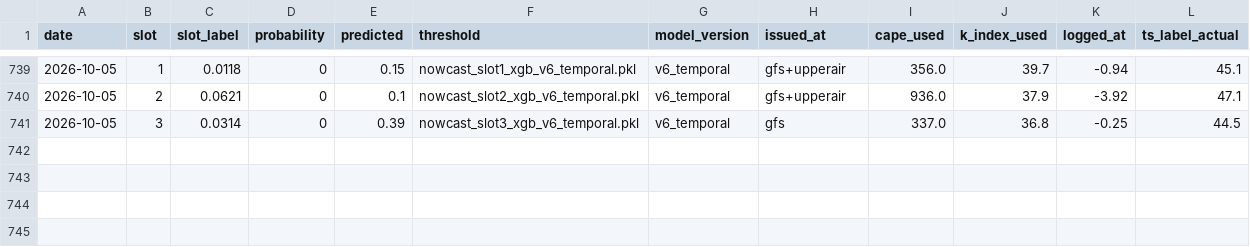
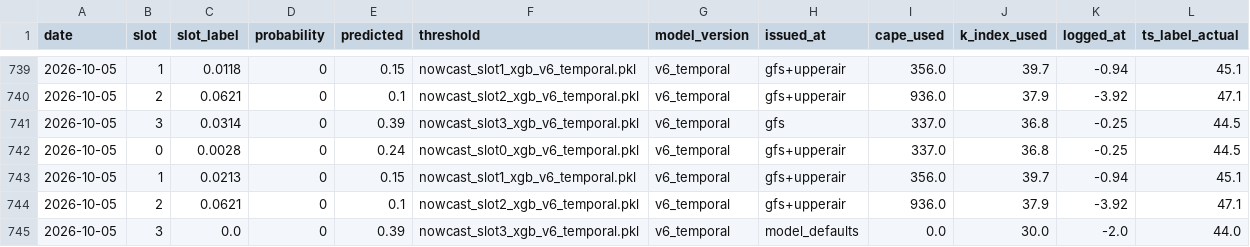
Before and after one commit to Aprameya05/CSIR-Thunderstorm-Bengaluru, a CSV file: data/forecast_log.csv, drawn as a sheet; only a part is shown, gaps mark what is left out; the diff names each change by its address in the sheet, - before the commit and + after, or states it on an @@ line.

```diff
--- a/data/forecast_log.csv
+++ b/data/forecast_log.csv
+row 742: 2026-10-05 | 0 | 0.0028 | 0 | 0.24 | nowcast_slot0_xgb_v6_temporal.pkl | v6_temporal | gfs+upperair | 337.0 | 36.8 | -0.25 | 44.5
+row 743: 2026-10-05 | 1 | 0.0213 | 0 | 0.15 | nowcast_slot1_xgb_v6_temporal.pkl | v6_temporal | gfs+upperair | 356.0 | 39.7 | -0.94 | 45.1
+row 744: 2026-10-05 | 2 | 0.0621 | 0 | 0.1 | nowcast_slot2_xgb_v6_temporal.pkl | v6_temporal | gfs+upperair | 936.0 | 37.9 | -3.92 | 47.1
+row 745: 2026-10-05 | 3 | 0.0 | 0 | 0.39 | nowcast_slot3_xgb_v6_temporal.pkl | v6_temporal | model_defaults | 0.0 | 30.0 | -2.0 | 44.0
```
Also changed, not shown: data/gfs_realtime_43295.csv, data/upperair_realtime_43295.csv, 7 other files.
